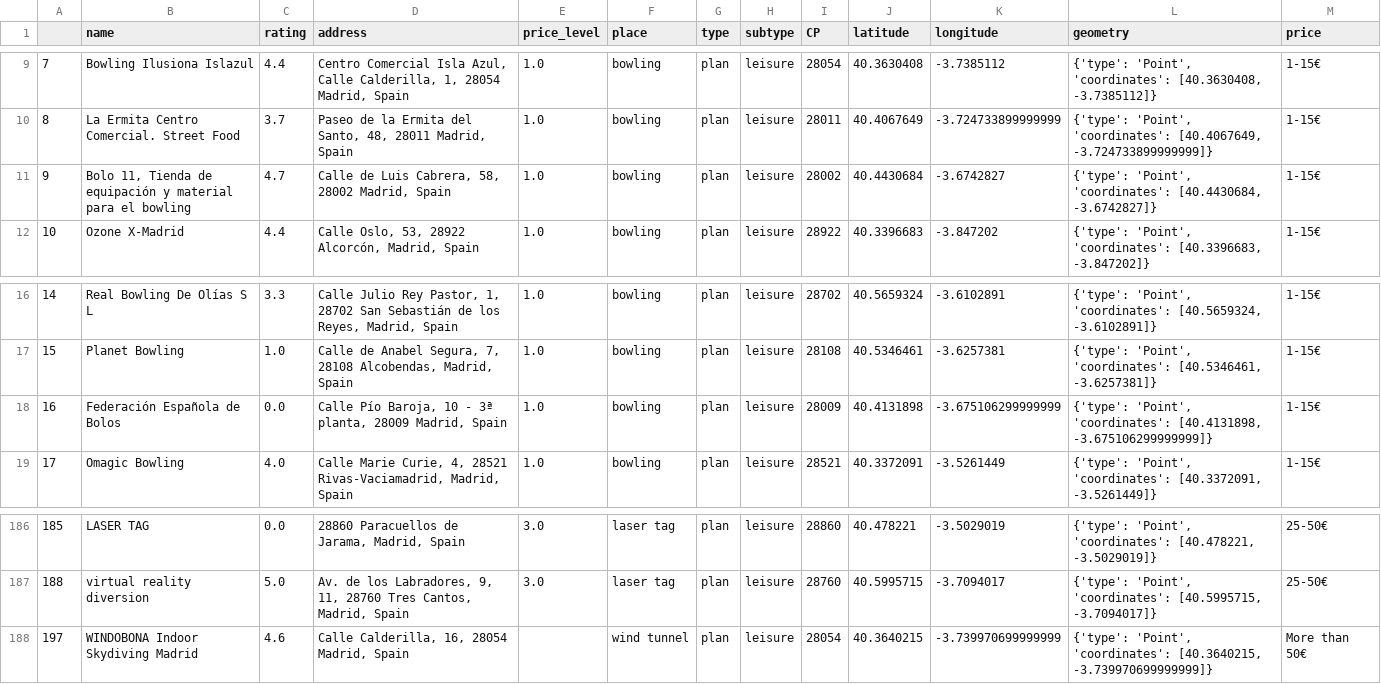
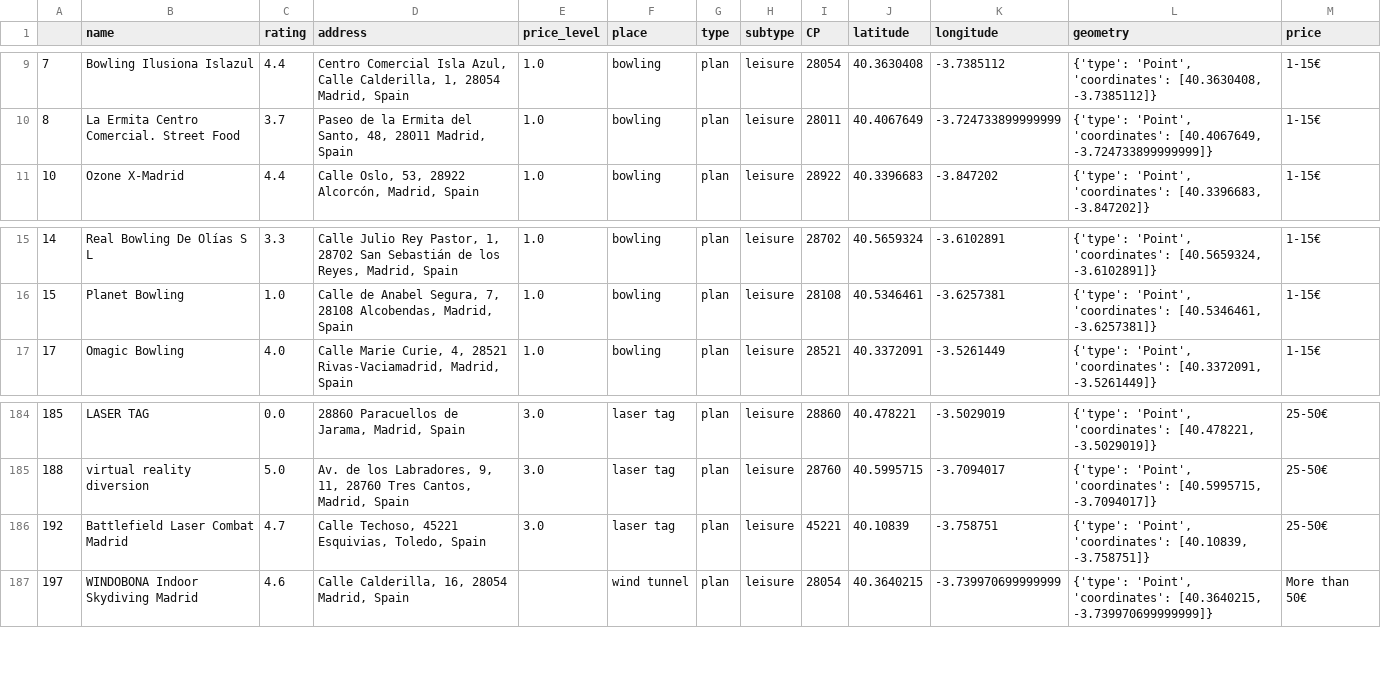
Before and after one commit to julistary/Madplanner-, a CSV file: data/leisure.csv, drawn as a sheet; only a part is shown, gaps mark what is left out; removed rows and columns are numbered as before the commit, all else as after; the diff names each change by its address in the sheet, - before the commit and + after, or states it on an @@ line.

```diff
--- a/data/leisure.csv
+++ b/data/leisure.csv
-row 11: 9 | Bolo 11, Tienda de equipación y material para el bowling | 4.7 | Calle de Luis Cabrera, 58, 28002 Madrid, Spain | 1.0 | bowling | plan | leisure | 28002 | 40.4430684 | -3.6742827 | {'type': 'Point', 'coordinates': [40.4430684, -3.6742827]} | 1-15€
-row 18: 16 | Federación Española de Bolos | 0.0 | Calle Pío Baroja, 10 - 3ª planta, 28009 Madrid, Spain | 1.0 | bowling | plan | leisure | 28009 | 40.4131898 | -3.675106299999999 | {'type': 'Point', 'coordinates': [40.4131898, -3.675106299999999]} | 1-15€
+row 186: 192 | Battlefield Laser Combat Madrid | 4.7 | Calle Techoso, 45221 Esquivias, Toledo, Spain | 3.0 | laser tag | plan | leisure | 45221 | 40.10839 | -3.758751 | {'type': 'Point', 'coordinates': [40.10839, -3.758751]} | 25-50€
```
Also changed, not shown: 7 other files.
